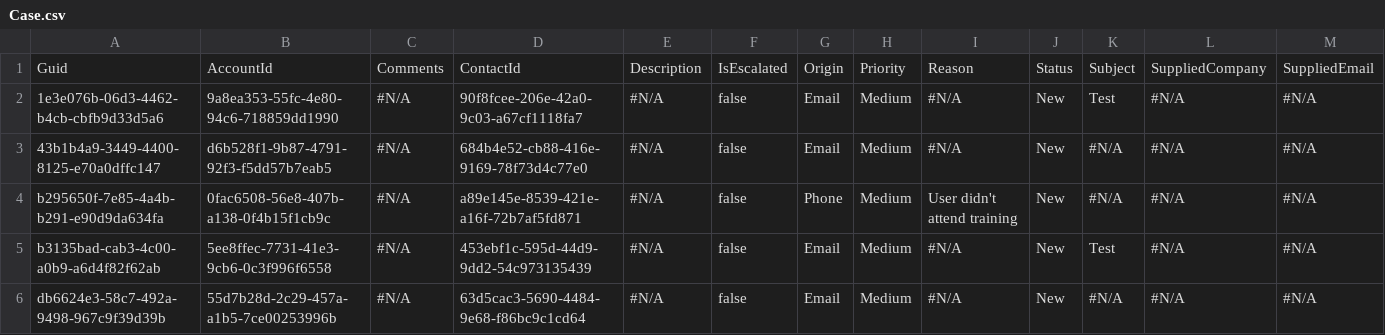
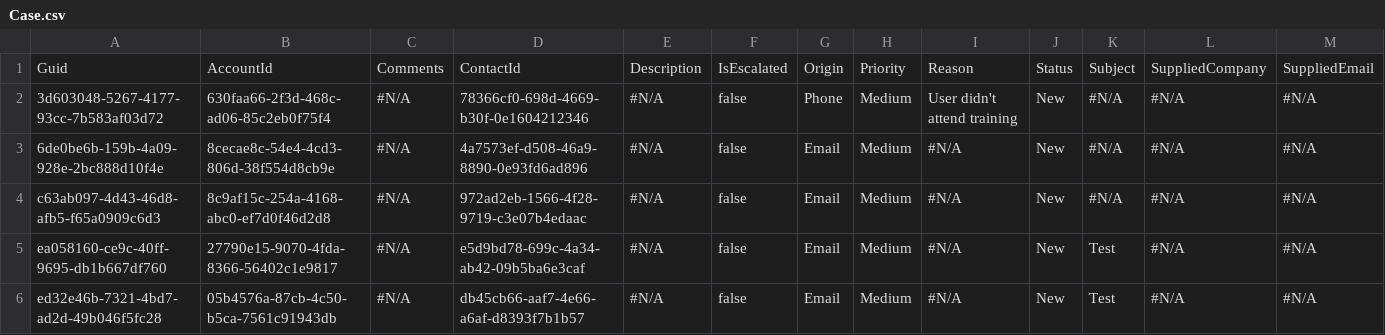
Before and after one commit to prodlytestuser/CPQTest18, a CSV file: Case.csv, drawn as a sheet; only a part is shown; removed rows and columns are numbered as before the commit, all else as after; rows hold the shown columns only; the diff names each change by its address in the sheet, - before the commit and + after, or states it on an @@ line.

```diff
--- a/Case.csv
+++ b/Case.csv
+row 2: 3d603048-5267-4177-93cc-7b583af03d72 | 630faa66-2f3d-468c-ad06-85c2eb0f75f4 | #N/A | 78366cf0-698d-4669-b30f-0e1604212346 | #N/A | false | Phone | Medium | User didn't attend training | New | #N/A | #N/A | #N/A
-A3: 1e3e076b-06d3-4462-b4cb-cbfb9d33d5a6
+A3: 6de0be6b-159b-4a09-928e-2bc888d10f4e
-B3: 9a8ea353-55fc-4e80-94c6-718859dd1990
+B3: 8cecae8c-54e4-4cd3-806d-38f554d8cb9e
-D3: 90f8fcee-206e-42a0-9c03-a67cf1118fa7
+D3: 4a7573ef-d508-46a9-8890-0e93fd6ad896
-K3: Test
+K3: #N/A
-A4: 43b1b4a9-3449-4400-8125-e70a0dffc147
+A4: c63ab097-4d43-46d8-afb5-f65a0909c6d3
-B4: d6b528f1-9b87-4791-92f3-f5dd57b7eab5
+B4: 8c9af15c-254a-4168-abc0-ef7d0f46d2d8
-D4: 684b4e52-cb88-416e-9169-78f73d4c77e0
+D4: 972ad2eb-1566-4f28-9719-c3e07b4edaac
-row 4: b295650f-7e85-4a4b-b291-e90d9da634fa | 0fac6508-56e8-407b-a138-0f4b15f1cb9c | #N/A | a89e145e-8539-421e-a16f-72b7af5fd871 | #N/A | false | Phone | Medium | User didn't attend training | New | #N/A | #N/A | #N/A
-A5: b3135bad-cab3-4c00-a0b9-a6d4f82f62ab
+A5: ea058160-ce9c-40ff-9695-db1b667df760
-B5: 5ee8ffec-7731-41e3-9cb6-0c3f996f6558
+B5: 27790e15-9070-4fda-8366-56402c1e9817
-D5: 453ebf1c-595d-44d9-9dd2-54c973135439
+D5: e5d9bd78-699c-4a34-ab42-09b5ba6e3caf
-A6: db6624e3-58c7-492a-9498-967c9f39d39b
+A6: ed32e46b-7321-4bd7-ad2d-49b046f5fc28
-B6: 55d7b28d-2c29-457a-a1b5-7ce00253996b
+B6: 05b4576a-87cb-4c50-b5ca-7561c91943db
-D6: 63d5cac3-5690-4484-9e68-f86bc9c1cd64
+D6: db45cb66-aaf7-4e66-a6af-d8393f7b1b57
-K6: #N/A
+K6: Test
```
Also changed, not shown: Account.csv, Asset.csv, 3 other files.
